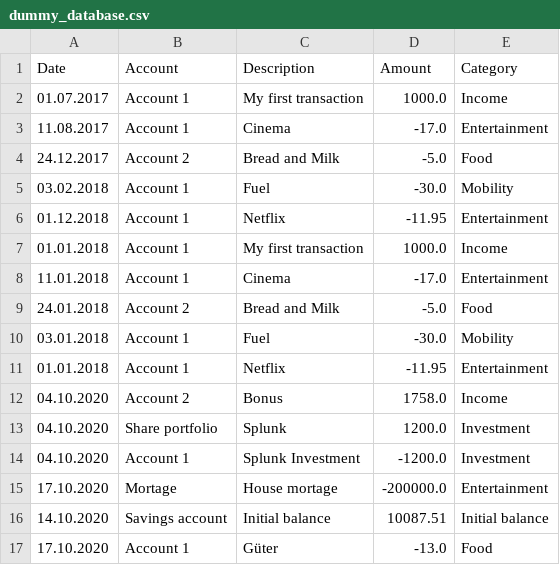
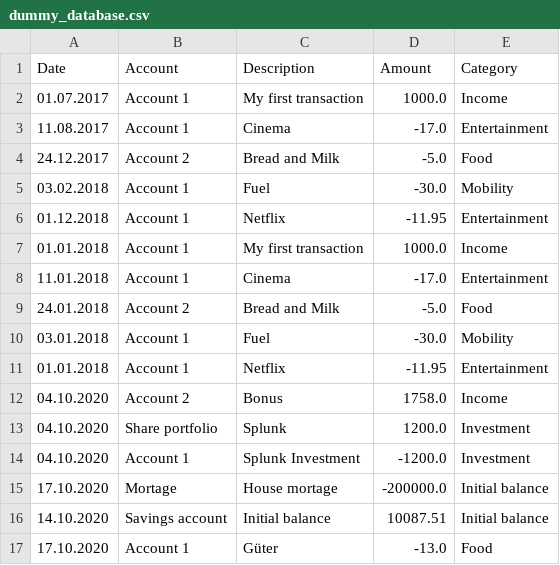
Before and after one commit to LukHad/AccountBook, a CSV file: util/dummy_database.csv, drawn as a sheet.

Commit message:
Added total balance line plot
- pivot_total_balance_trend with test in model
- Line plot in view

```diff
--- a/util/dummy_database.csv
+++ b/util/dummy_database.csv
@@ -14,3 +14,3 @@ Date;Account;Description;Amount;Category
 04.10.2020;Account 1;Splunk Investment;-1200.0;Investment
-17.10.2020;Mortage;House mortage;-200000.0;Entertainment
+17.10.2020;Mortage;House mortage;-200000.0;Initial balance
 14.10.2020;Savings account;Initial balance;10087.51;Initial balance
```
Also changed, not shown: 5 other files.
